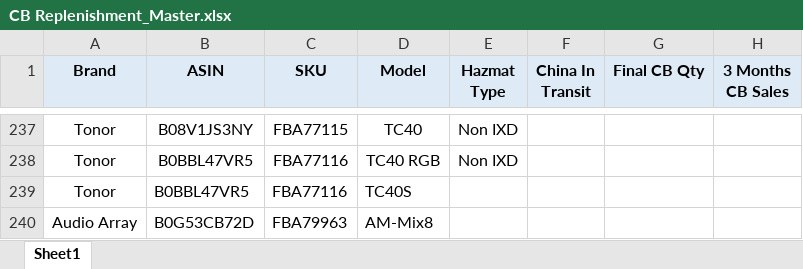
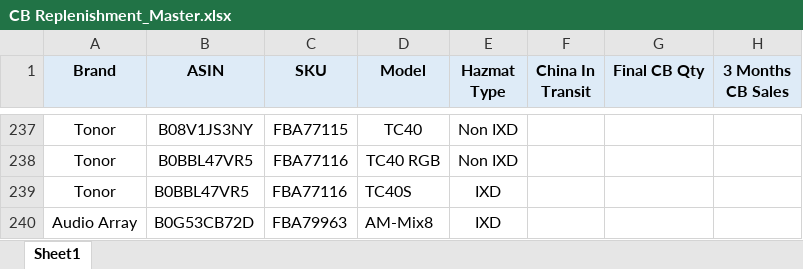
Before and after one commit to nitesh-lang/am-replenishment, an Excel workbook: data/input/CB Replenishment_Master.xlsx, sheet Sheet1, drawn as a sheet; only a part is shown, gaps mark what is left out; values as stored, in another font and other column widths than the file's, no borders; the diff names each change by its address in the sheet, - before the commit and + after, or states it on an @@ line.

```diff
--- a/data/input/CB Replenishment_Master.xlsx (sheet Sheet1)
+++ b/data/input/CB Replenishment_Master.xlsx (sheet Sheet1)
-E239:E240 (Hazmat Type): (empty)
+E239:E240 (Hazmat Type): IXD
```
Also changed, not shown: data/input/Fossil Replenishment/Fossil Replenishment.xlsx, data/input/Fossil Replenishment/In-Transit_Open_PO_Fossil.xlsx, 2 other files.
